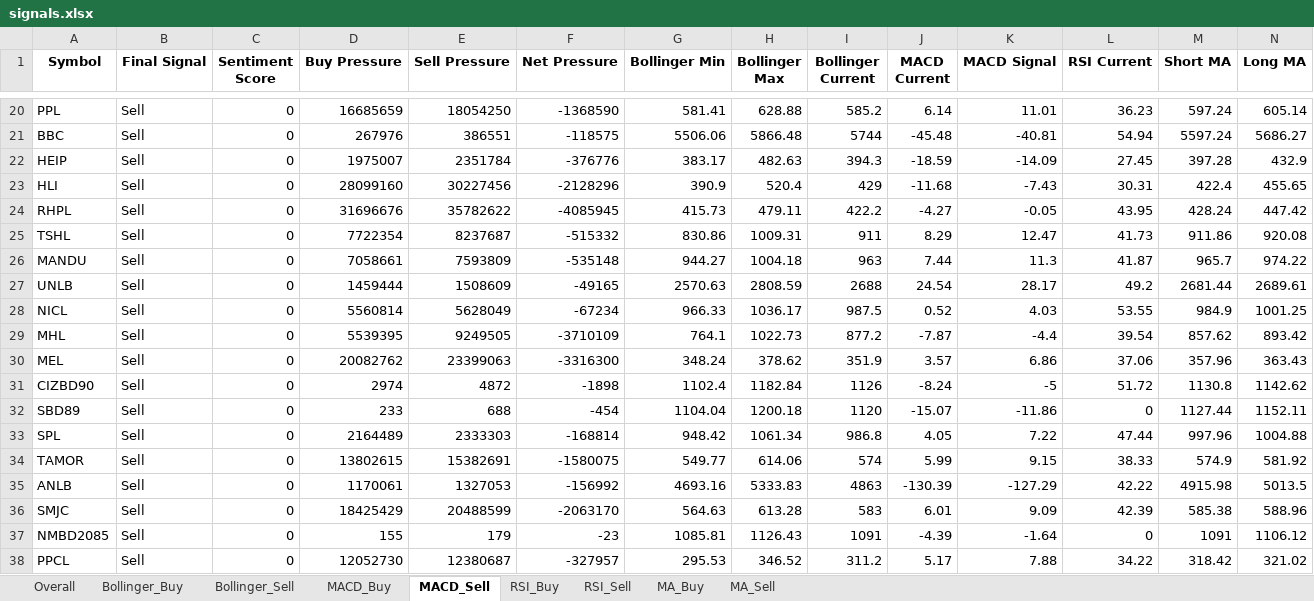
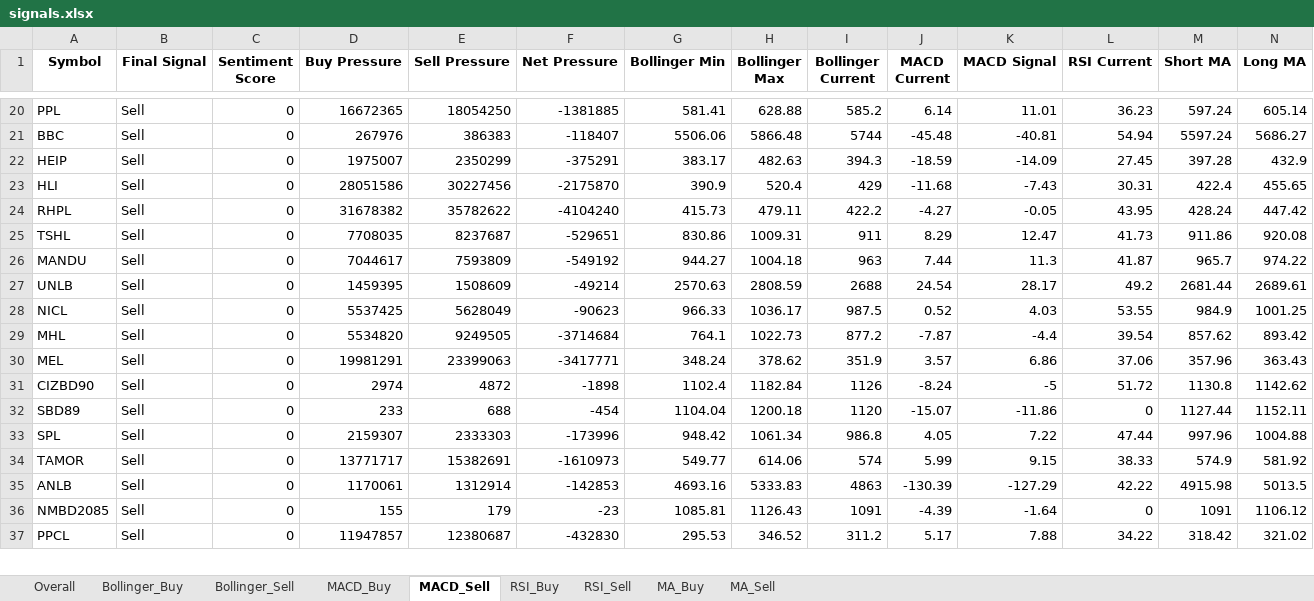
Before and after one commit to subediparas5/nepse-signaling, an Excel workbook: signals.xlsx, sheet MACD_Sell, drawn as a sheet; only a part is shown, gaps mark what is left out; values as stored, in another font and other column widths than the file's, no borders; removed rows and columns are numbered as before the commit, all else as after; rows hold the shown columns only; the diff covers the shown part only; the diff names each change by its address in the sheet, - before the commit and + after, or states it on an @@ line.

```diff
--- a/signals.xlsx (sheet MACD_Sell)
+++ b/signals.xlsx (sheet MACD_Sell)
-D20 (Buy Pressure): 16685659
+D20 (Buy Pressure): 16672365
-F20 (Net Pressure): -1368590
+F20 (Net Pressure): -1381885
-E21 (Sell Pressure): 386551
+E21 (Sell Pressure): 386383
-F21 (Net Pressure): -118575
+F21 (Net Pressure): -118407
-E22 (Sell Pressure): 2351784
+E22 (Sell Pressure): 2350299
-F22 (Net Pressure): -376776
+F22 (Net Pressure): -375291
-D23 (Buy Pressure): 28099160
+D23 (Buy Pressure): 28051586
-F23 (Net Pressure): -2128296
+F23 (Net Pressure): -2175870
-D24 (Buy Pressure): 31696676
+D24 (Buy Pressure): 31678382
-F24 (Net Pressure): -4085945
+F24 (Net Pressure): -4104240
-D25 (Buy Pressure): 7722354
+D25 (Buy Pressure): 7708035
-F25 (Net Pressure): -515332
+F25 (Net Pressure): -529651
-D26 (Buy Pressure): 7058661
+D26 (Buy Pressure): 7044617
-F26 (Net Pressure): -535148
+F26 (Net Pressure): -549192
-D27 (Buy Pressure): 1459444
+D27 (Buy Pressure): 1459395
-F27 (Net Pressure): -49165
+F27 (Net Pressure): -49214
-D28 (Buy Pressure): 5560814
+D28 (Buy Pressure): 5537425
-F28 (Net Pressure): -67234
+F28 (Net Pressure): -90623
-D29 (Buy Pressure): 5539395
+D29 (Buy Pressure): 5534820
-F29 (Net Pressure): -3710109
+F29 (Net Pressure): -3714684
-D30 (Buy Pressure): 20082762
+D30 (Buy Pressure): 19981291
-F30 (Net Pressure): -3316300
+F30 (Net Pressure): -3417771
-D33 (Buy Pressure): 2164489
+D33 (Buy Pressure): 2159307
-F33 (Net Pressure): -168814
+F33 (Net Pressure): -173996
-D34 (Buy Pressure): 13802615
+D34 (Buy Pressure): 13771717
-F34 (Net Pressure): -1580075
+F34 (Net Pressure): -1610973
-E35 (Sell Pressure): 1327053
+E35 (Sell Pressure): 1312914
-F35 (Net Pressure): -156992
+F35 (Net Pressure): -142853
-row 36: SMJC | Sell | 0 | 18425429 | 20488599 | -2063170 | 564.63 | 613.28 | 583 | 6.01 | 9.09 | 42.39 | 585.38 | 588.96
-D37 (Buy Pressure): 12052730
+D37 (Buy Pressure): 11947857
-F37 (Net Pressure): -327957
+F37 (Net Pressure): -432830
```
Also changed, not shown: 2 added rows and 77 edited cells elsewhere in this sheet, sheet Overall, sheet MA_Buy, sheet RSI_Buy, sheet MACD_Buy, sheet Bollinger_Buy, sheet RSI_Sell, 2 more sheets.
